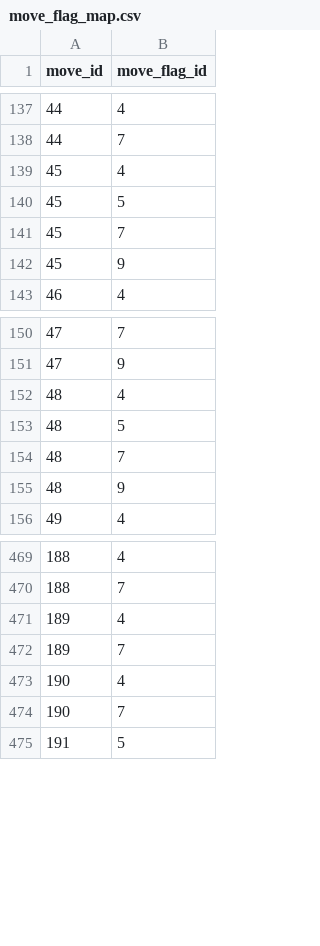
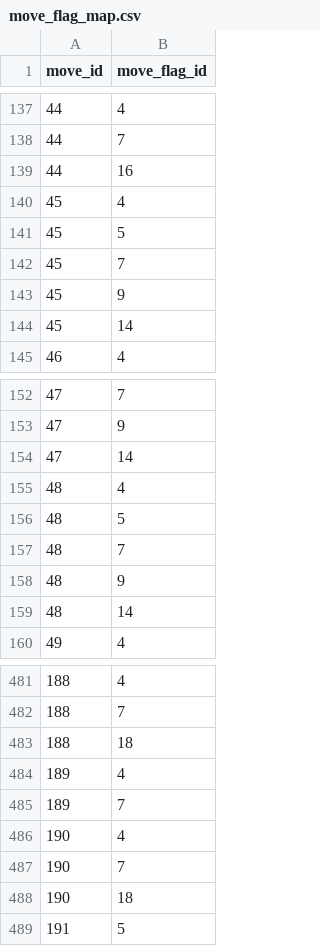
Before and after one commit to veekun/pokedex, a CSV file: pokedex/data/csv/move_flag_map.csv, drawn as a sheet; only a part is shown, gaps mark what is left out; the diff covers the shown part only; the diff names each change by its address in the sheet, - before the commit and + after, or states it on an @@ line.

```diff
--- a/pokedex/data/csv/move_flag_map.csv
+++ b/pokedex/data/csv/move_flag_map.csv
+row 139: 44 | 16
+row 144: 45 | 14
+row 154: 47 | 14
+row 159: 48 | 14
+row 483: 188 | 18
+row 488: 190 | 18
```
Also changed, not shown: 48 added rows elsewhere in this file.
